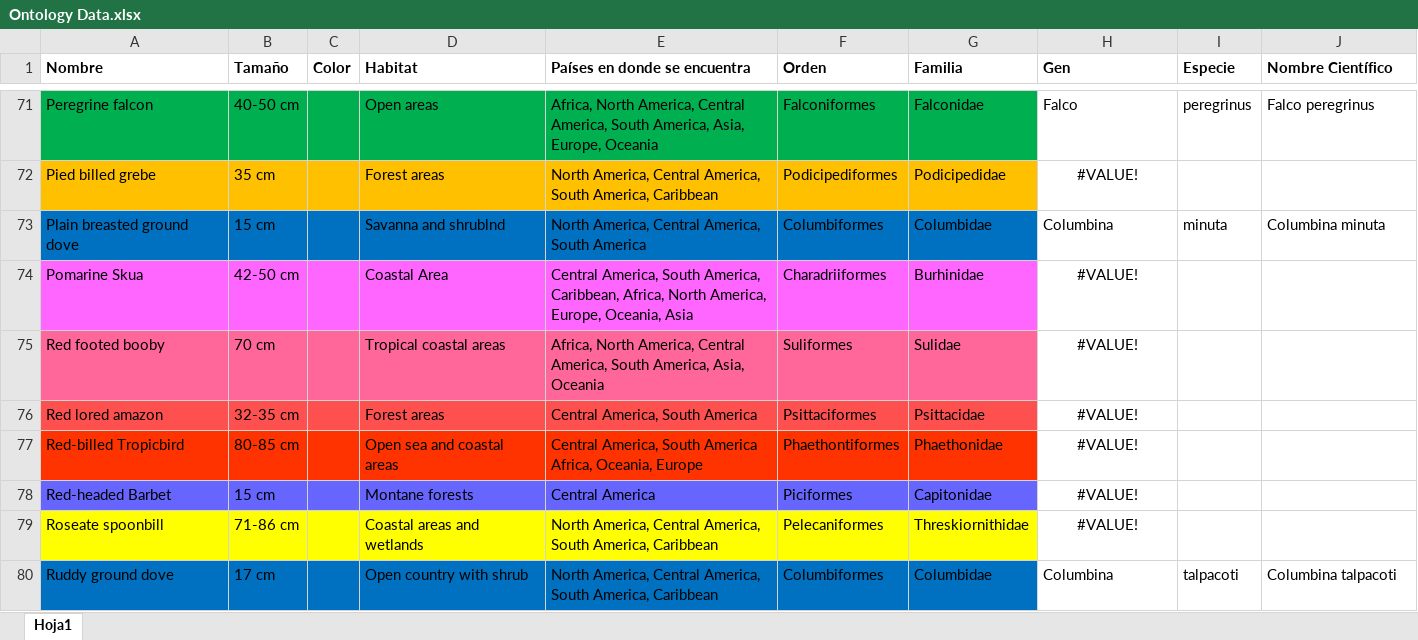
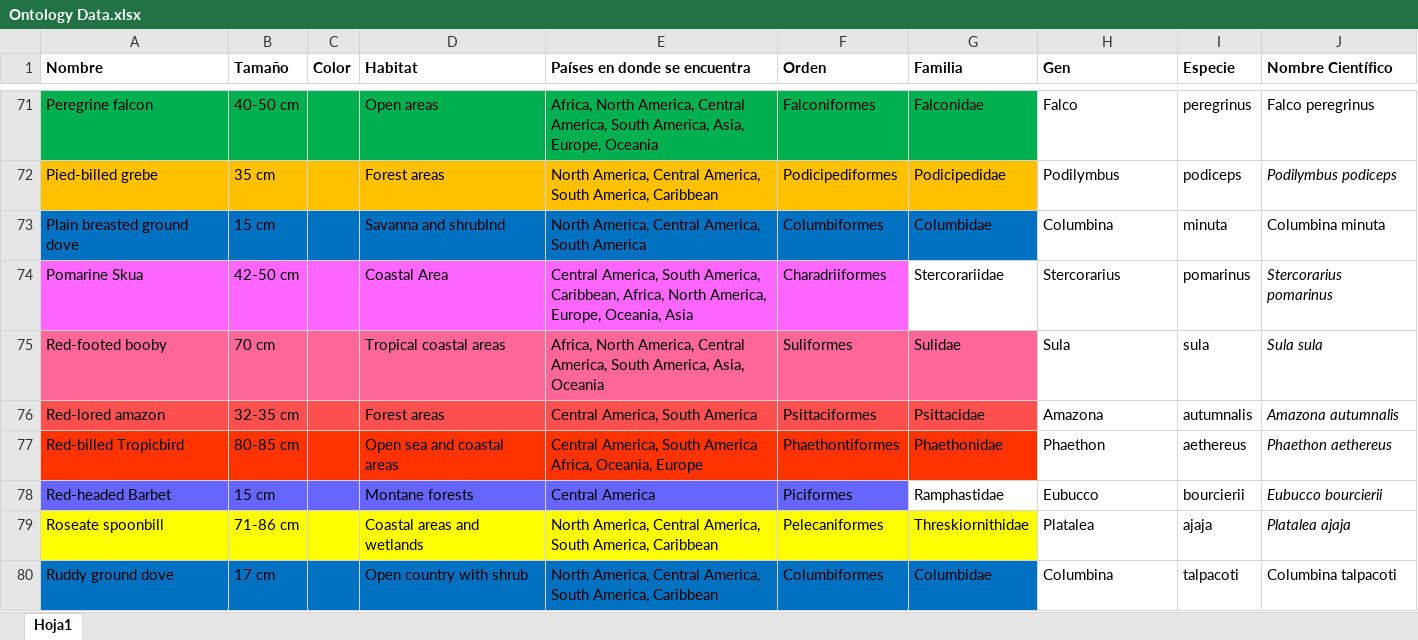
Before and after one commit to AndresSp/PanamaNestOntology, an Excel workbook: Data/Ontology Data.xlsx, sheet Hoja1, drawn as a sheet; only a part is shown, gaps mark what is left out; values as stored, in another font and other column widths than the file's, no borders; the diff covers the shown part only; the diff names each change by its address in the sheet, - before the commit and + after, or states it on an @@ line.

Commit message:
nombres cientificos

```diff
--- a/Data/Ontology Data.xlsx (sheet Hoja1)
+++ b/Data/Ontology Data.xlsx (sheet Hoja1)
-A72 (Nombre): Pied billed grebe
+A72 (Nombre): Pied-billed grebe
-H72 (Gen): #VALUE!
+H72 (Gen): Podilymbus
-H72 alignment: center
+H72 alignment: left
-I72 (Especie): (empty)
+I72 (Especie): podiceps
-J72 (Nombre Científico): (empty)
+J72 (Nombre Científico): Podilymbus podiceps
-G74 (Familia): Burhinidae
+G74 (Familia): Stercorariidae
-G74 fill: #FF66FF
+G74 fill: none
-H74 (Gen): #VALUE!
+H74 (Gen): Stercorarius
-H74:H79 alignment: center
+H74:H79 alignment: left
-I74 (Especie): (empty)
+I74 (Especie): pomarinus
-J74 (Nombre Científico): (empty)
+J74 (Nombre Científico): Stercorarius pomarinus
-A75 (Nombre): Red footed booby
+A75 (Nombre): Red-footed booby
-H75 (Gen): #VALUE!
+H75 (Gen): Sula
-I75 (Especie): (empty)
+I75 (Especie): sula
-J75 (Nombre Científico): (empty)
+J75 (Nombre Científico): Sula sula
-A76 (Nombre): Red lored amazon
+A76 (Nombre): Red-lored amazon
-H76 (Gen): #VALUE!
+H76 (Gen): Amazona
-I76 (Especie): (empty)
+I76 (Especie): autumnalis
-J76 (Nombre Científico): (empty)
+J76 (Nombre Científico): Amazona autumnalis
-H77 (Gen): #VALUE!
+H77 (Gen): Phaethon
-I77 (Especie): (empty)
+I77 (Especie): aethereus
-J77 (Nombre Científico): (empty)
+J77 (Nombre Científico): Phaethon aethereus
-G78 (Familia): Capitonidae
+G78 (Familia): Ramphastidae
-G78 fill: #6666FF
+G78 fill: none
-H78 (Gen): #VALUE!
+H78 (Gen): Eubucco
-I78 (Especie): (empty)
+I78 (Especie): bourcierii
-J78 (Nombre Científico): (empty)
+J78 (Nombre Científico): Eubucco bourcierii
-H79 (Gen): #VALUE!
+H79 (Gen): Platalea
-I79 (Especie): (empty)
+I79 (Especie): ajaja
-J79 (Nombre Científico): (empty)
+J79 (Nombre Científico): Platalea ajaja
```
Also changed, not shown: 63 edited cells and cell formats elsewhere in this sheet.
